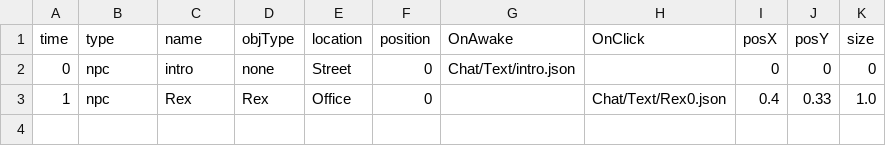
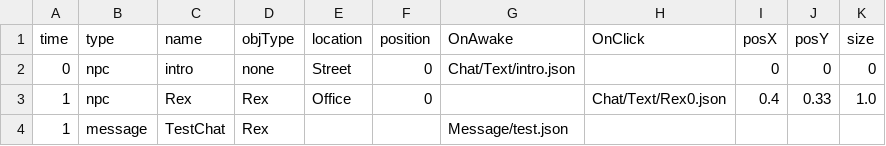
Before and after one commit to Leeslave/project_Editor, a CSV file: Assets/Resources/GameData/World/ObjectData_0.csv, drawn as a sheet.

Commit message:
메시지 기능 추가
+ Chat 컷신 클릭하여 넘어가는 효과 삭제
- 메시지 대화창 구현중
- 메시지 정보 Import 완료

```diff
--- a/Assets/Resources/GameData/World/ObjectData_0.csv
+++ b/Assets/Resources/GameData/World/ObjectData_0.csv
@@ -3 +3,2 @@ time ,type ,name,objType,location ,position ,OnAwake              ,OnClick
 1,npc  ,Rex,Rex  ,Office   ,       0 ,                     ,Chat/Text/Rex0.json , 0.4 ,0.33 ,   1.0
+1,message,TestChat,Rex,,,Message/test.json,,,,
```
Also changed, not shown: 21 other files.
